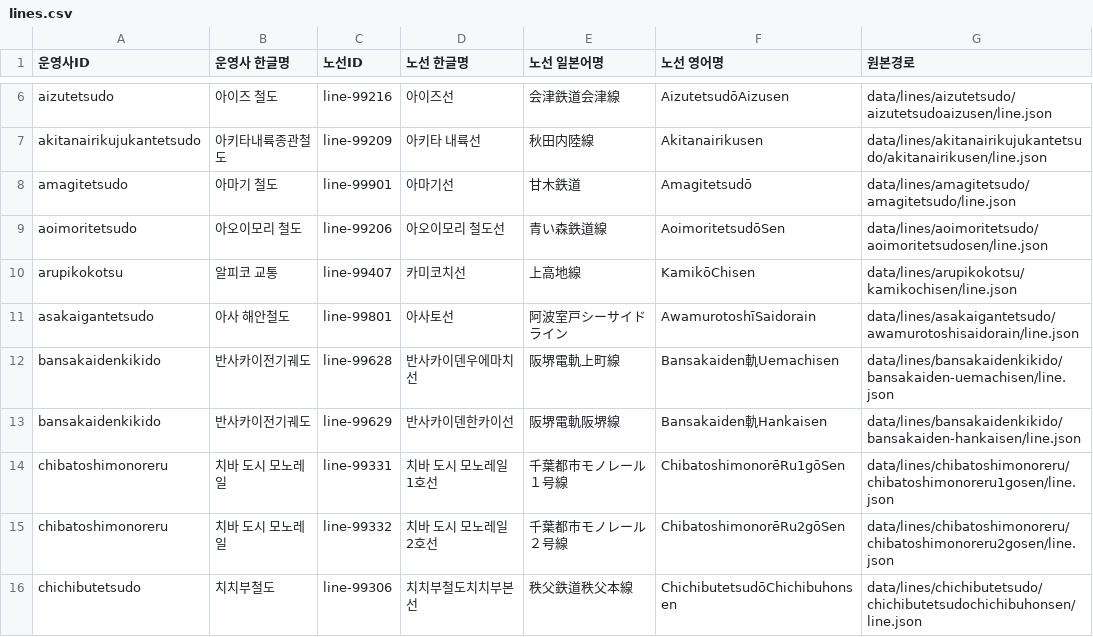
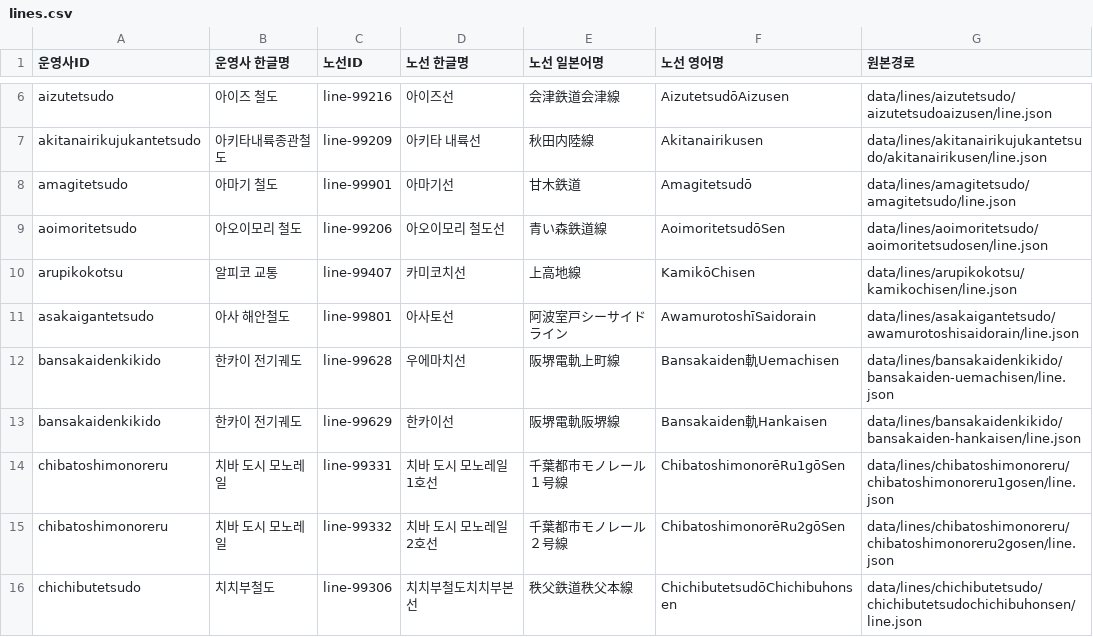
Before and after one commit to s3h0726/SUBTYPE, a CSV file: reports/korean-names/lines.csv, drawn as a sheet; only a part is shown, gaps mark what is left out.

Commit message:
fix: align Hankai operator and route Korean names with NamuWiki

```diff
--- a/reports/korean-names/lines.csv
+++ b/reports/korean-names/lines.csv
@@ -11,4 +11,4 @@
 "asakaigantetsudo","아사 해안철도","line-99801","아사토선","阿波室戸シーサイドライン","AwamurotoshīSaidorain","data/lines/asakaigantetsudo/awamurotoshisaidorain/line.json"
-"bansakaidenkikido","반사카이전기궤도","line-99628","반사카이덴우에마치선","阪堺電軌上町線","Bansakaiden軌Uemachisen","data/lines/bansakaidenkikido/bansakaiden-uemachisen/line.json"
-"bansakaidenkikido","반사카이전기궤도","line-99629","반사카이덴한카이선","阪堺電軌阪堺線","Bansakaiden軌Hankaisen","data/lines/bansakaidenkikido/bansakaiden-hankaisen/line.json"
+"bansakaidenkikido","한카이 전기궤도","line-99628","우에마치선","阪堺電軌上町線","Bansakaiden軌Uemachisen","data/lines/bansakaidenkikido/bansakaiden-uemachisen/line.json"
+"bansakaidenkikido","한카이 전기궤도","line-99629","한카이선","阪堺電軌阪堺線","Bansakaiden軌Hankaisen","data/lines/bansakaidenkikido/bansakaiden-hankaisen/line.json"
 "chibatoshimonoreru","치바 도시 모노레일","line-99331","치바 도시 모노레일 1호선","千葉都市モノレール１号線","ChibatoshimonorēRu1gōSen","data/lines/chibatoshimonoreru/chibatoshimonoreru1gosen/line.json"
```
